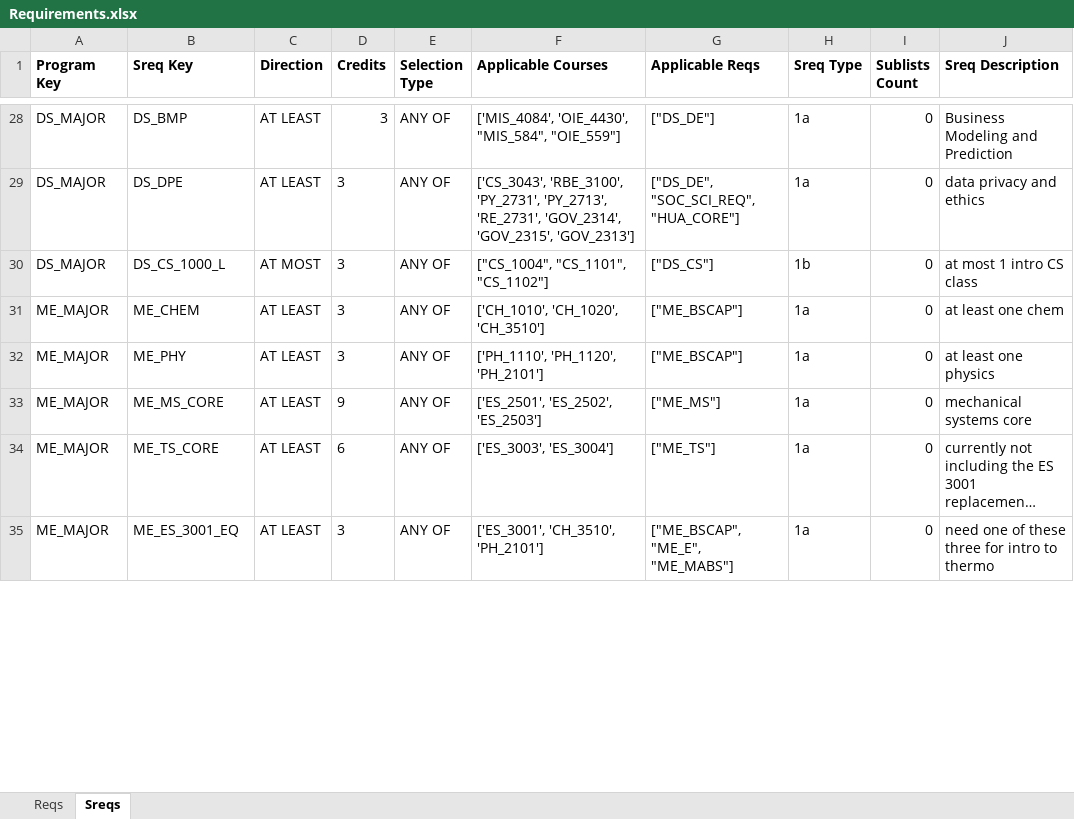
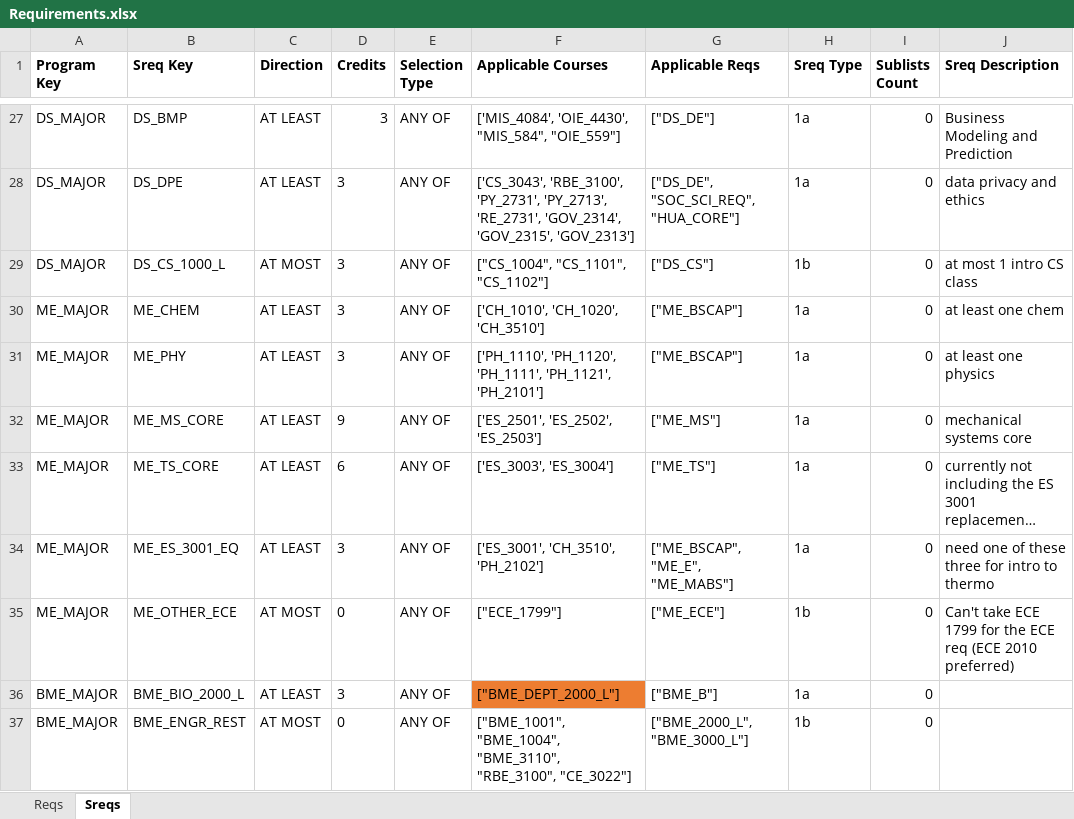
Before and after one commit to amicarellade/WPI-Student-Course-Optimization-23-24, an Excel workbook: double-major-optimization-main/Data/Sheets/Requirements.xlsx, sheet Sreqs, drawn as a sheet; only a part is shown, gaps mark what is left out; long unchanged cells end in …; values as stored, in another font and other column widths than the file's, no borders; addresses are those after the commit; the diff covers the shown part only; the diff names each change by its address in the sheet, - before the commit and + after, or states it on an @@ line.

```diff
--- a/double-major-optimization-main/Data/Sheets/Requirements.xlsx (sheet Sreqs)
+++ b/double-major-optimization-main/Data/Sheets/Requirements.xlsx (sheet Sreqs)
-F31 (Applicable Courses): ['PH_1110', 'PH_1120', 'PH_2101']
+F31 (Applicable Courses): ['PH_1110', 'PH_1120', 'PH_1111', 'PH_1121', 'PH_2101']
-F34 (Applicable Courses): ['ES_3001', 'CH_3510', 'PH_2101']
+F34 (Applicable Courses): ['ES_3001', 'CH_3510', 'PH_2102']
+row 35: ME_MAJOR | ME_OTHER_ECE | AT MOST | 0 | ANY OF | ["ECE_1799"] | ["ME_ECE"] | 1b | 0 | Can't take ECE 1799 for the ECE req (ECE 2010 preferred)
+row 36: BME_MAJOR | BME_BIO_2000_L | AT LEAST | 3 | ANY OF | ["BME_DEPT_2000_L"] | ["BME_B"] | 1a | 0
+row 37: BME_MAJOR | BME_ENGR_REST | AT MOST | 0 | ANY OF | ["BME_1001", "BME_1004", "BME_3110", "RBE_3100", "CE_3022"] | ["BME_2000_L", "BME_3000_L"] | 1b | 0
```
Also changed, not shown: 9 removed rows, 14 edited cells and cell formats elsewhere in this sheet, sheet Reqs, formulas that keep their value, double-major-optimization-main/Data/Sheets/Buckets.xlsx, 27 other files.
